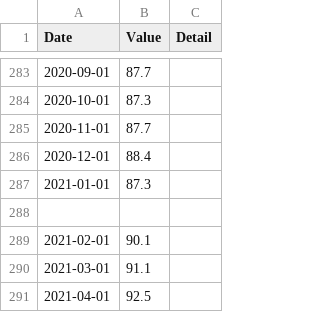
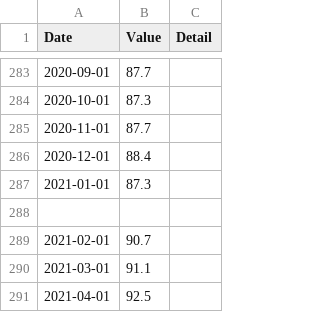
Before and after one commit to rosieneville/rosieneville.github.io, a CSV file: debtEdited.csv, drawn as a sheet; only a part is shown, gaps mark what is left out.

Commit message:
Update debtEdited.csv

```diff
--- a/debtEdited.csv
+++ b/debtEdited.csv
@@ -288,3 +288,3 @@ Date,Value,Detail
 
-2021-02-01,90.1,
+2021-02-01,90.7,
 2021-03-01,91.1,
```
